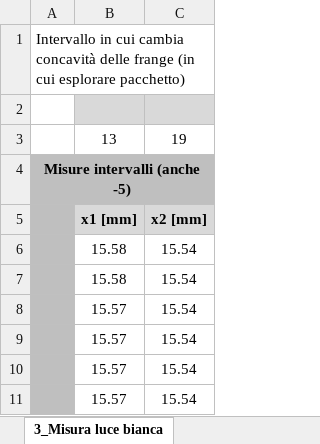
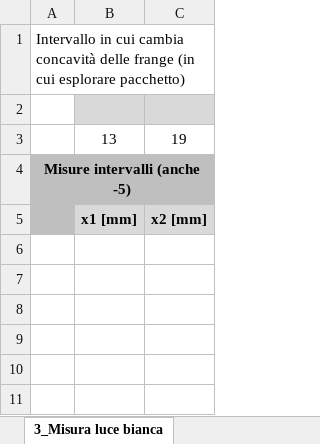
Before and after one commit to Mattia04/Labo_2_Anno_ottica, an Excel workbook: Michelson/Dati_Raccolti.xlsx, sheet 3_Misura luce bianca, drawn as a sheet; values as stored, in another font and other column widths than the file's, no borders; the diff names each change by its address in the sheet, - before the commit and + after, or states it on an @@ line.

```diff
--- a/Michelson/Dati_Raccolti.xlsx (sheet 3_Misura luce bianca)
+++ b/Michelson/Dati_Raccolti.xlsx (sheet 3_Misura luce bianca)
-row 6:  | 15.58 | 15.54
-row 7:  | 15.58 | 15.54
-row 8:  | 15.57 | 15.54
-row 9:  | 15.57 | 15.54
-row 10:  | 15.57 | 15.54
-row 11:  | 15.57 | 15.54
```
Also changed, not shown: sheet Export_lambda, sheet 4_Misura doppietto Na, sheet 1_Misura di lambda, sheet 2_Misura di n_aria, other sheet tabs, 1 other file.
